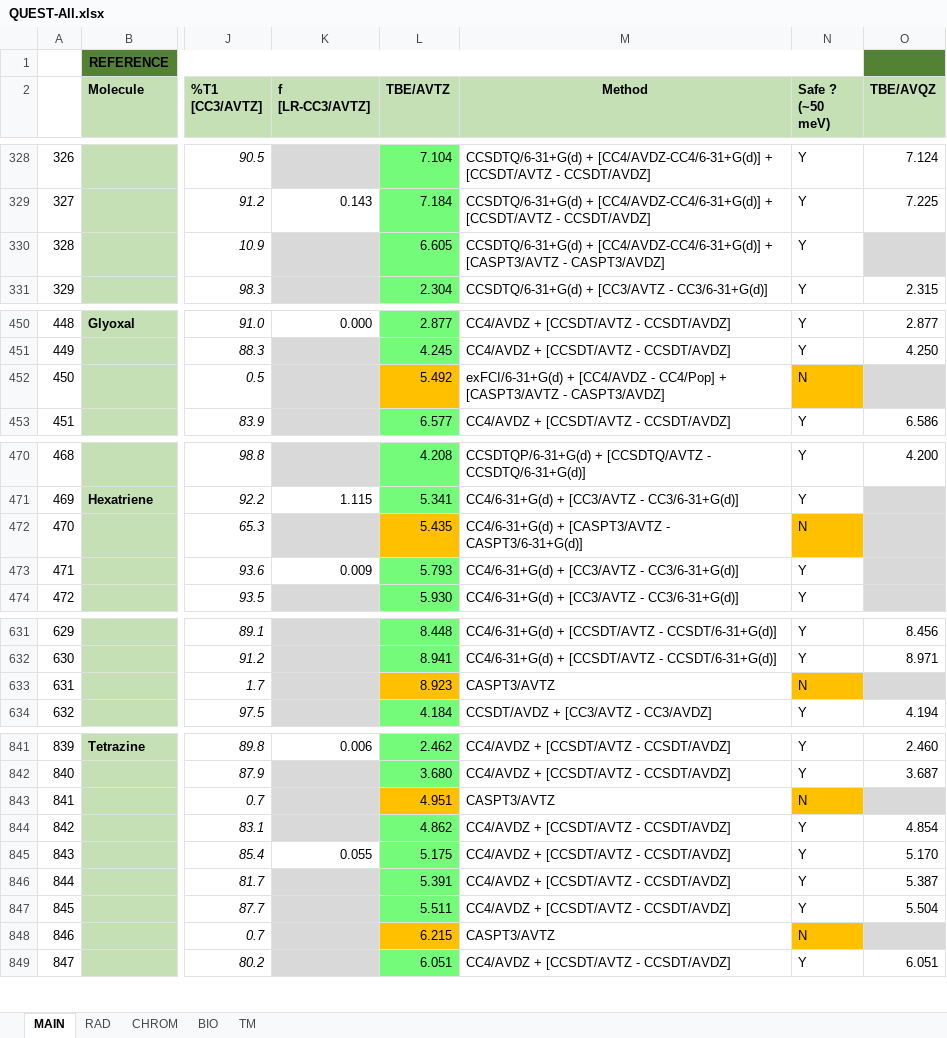
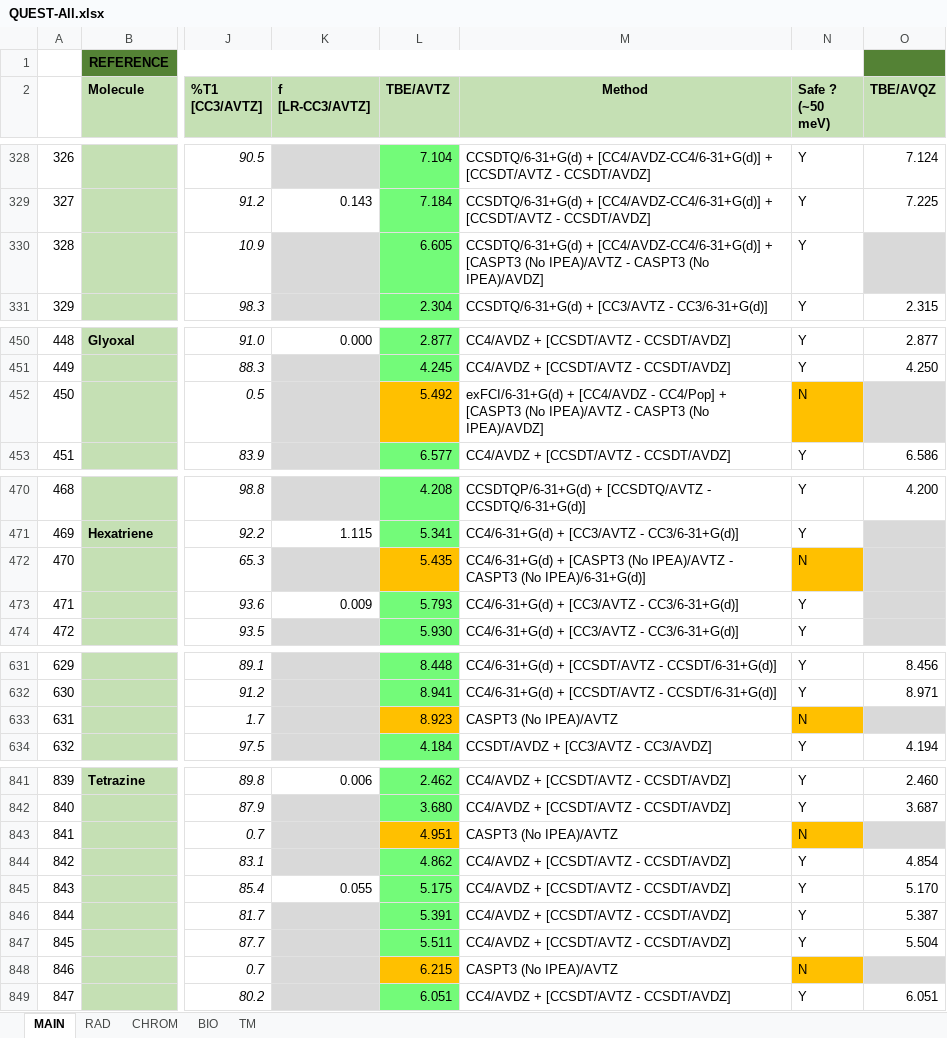
Before and after one commit to pfloos/QUESTDB, an Excel workbook: data/xlsx/QUEST-All.xlsx, sheet MAIN, drawn as a sheet; only a part is shown, gaps mark what is left out; values as stored, in another font and other column widths than the file's, no borders; conditional formats not drawn; the diff covers the shown part only; the diff names each change by its address in the sheet, - before the commit and + after, or states it on an @@ line.

```diff
--- a/data/xlsx/QUEST-All.xlsx (sheet MAIN)
+++ b/data/xlsx/QUEST-All.xlsx (sheet MAIN)
-M330 (Method): …[CC4/AVDZ-CC4/6-31+G(d)] + [CASPT3/AVTZ - CASPT3/AVDZ]
+M330 (Method): …[CC4/AVDZ-CC4/6-31+G(d)] + [CASPT3 (No IPEA)/AVTZ - CASPT3 (No IPEA)/AVDZ]
-M452 (Method): …CC4/Pop] + [CASPT3/AVTZ - CASPT3/AVDZ]
+M452 (Method): …CC4/Pop] + [CASPT3 (No IPEA)/AVTZ - CASPT3 (No IPEA)/AVDZ]
-M472 (Method): CC4/6-31+G(d) + [CASPT3/AVTZ - CASPT3/6-31+G(d)]
+M472 (Method): CC4/6-31+G(d) + [CASPT3 (No IPEA)/AVTZ - CASPT3 (No IPEA)/6-31+G(d)]
-M633 (Method): CASPT3/AVTZ
+M633 (Method): CASPT3 (No IPEA)/AVTZ
-M843 (Method): CASPT3/AVTZ
+M843 (Method): CASPT3 (No IPEA)/AVTZ
-M848 (Method): CASPT3/AVTZ
+M848 (Method): CASPT3 (No IPEA)/AVTZ
```
Also changed, not shown: 42 edited cells and cell formats elsewhere in this sheet, sheet RAD, data/xlsx/QUEST-Main.xlsx.
